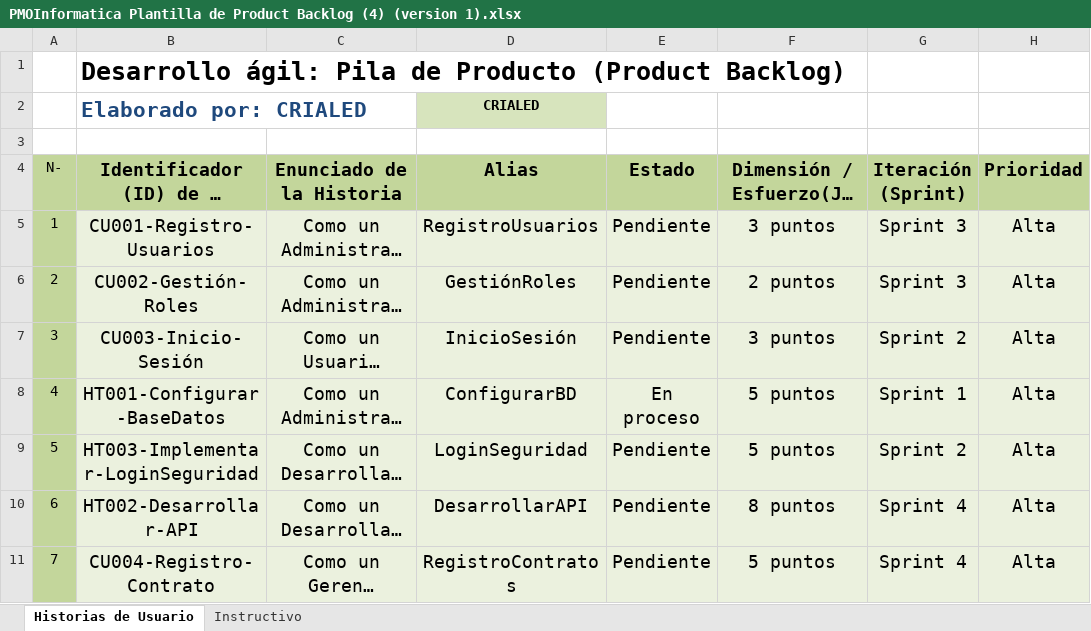
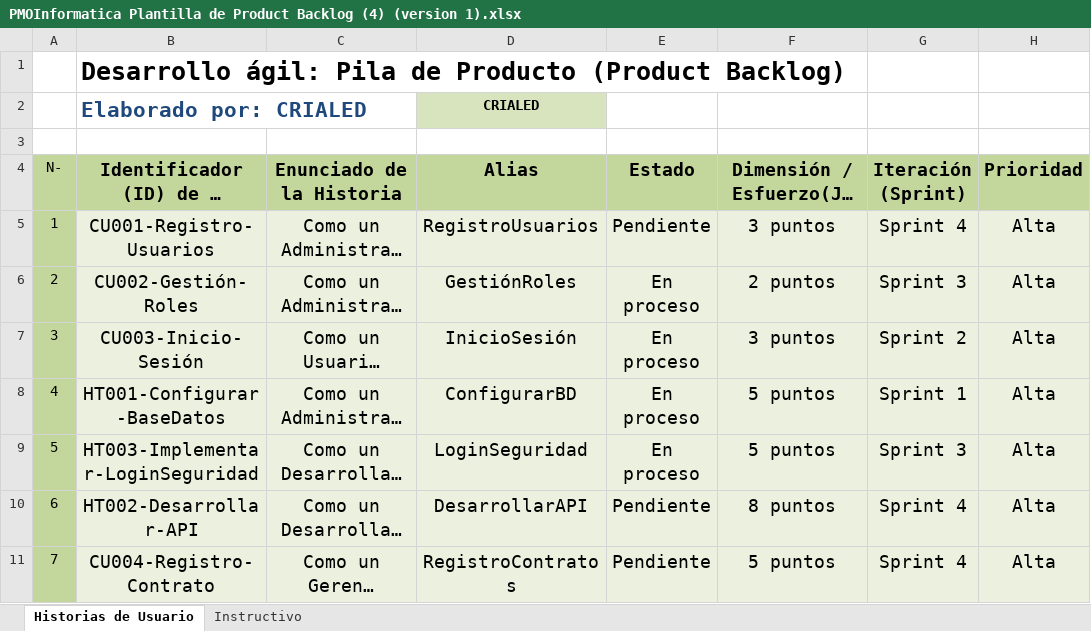
Before and after one commit to 319920ch/CRIALED---APLICACIONES-INFORM-TICAS-II, an Excel workbook: DOCUMENTOS/PMOInformatica Plantilla de Product Backlog (4) (version 1).xlsx, sheet Historias de Usuario, drawn as a sheet; only a part is shown; long unchanged cells end in …; values as stored, in another font and other column widths than the file's, no borders; the diff names each change by its address in the sheet, - before the commit and + after, or states it on an @@ line.

Commit message:
Update PMOInformatica Plantilla de Product Backlog (4) (version 1).xlsx

```diff
--- a/DOCUMENTOS/PMOInformatica Plantilla de Product Backlog (4) (version 1).xlsx (sheet Historias de Usuario)
+++ b/DOCUMENTOS/PMOInformatica Plantilla de Product Backlog (4) (version 1).xlsx (sheet Historias de Usuario)
-G5 (Iteración (Sprint)): Sprint 3
+G5 (Iteración (Sprint)): Sprint 4
-E6:E7 (Estado): Pendiente
+E6:E7 (Estado): En proceso
-E9 (Estado): Pendiente
+E9 (Estado): En proceso
-G9 (Iteración (Sprint)): Sprint 2
+G9 (Iteración (Sprint)): Sprint 3
```
